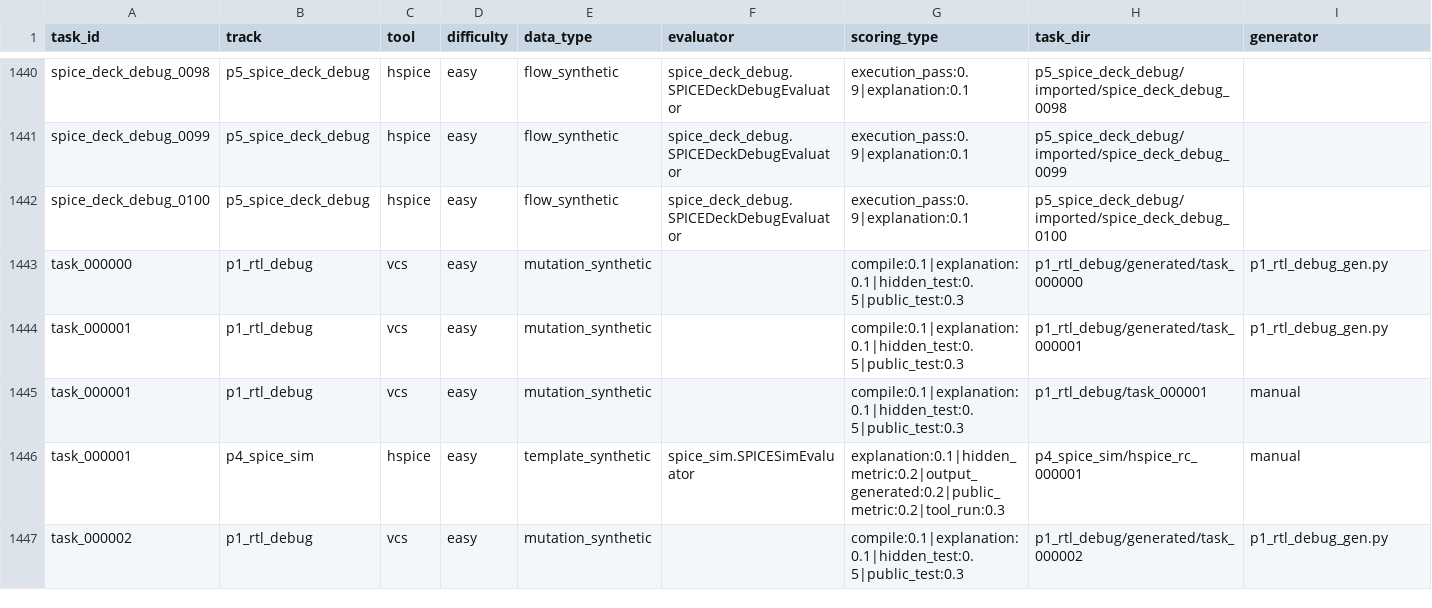
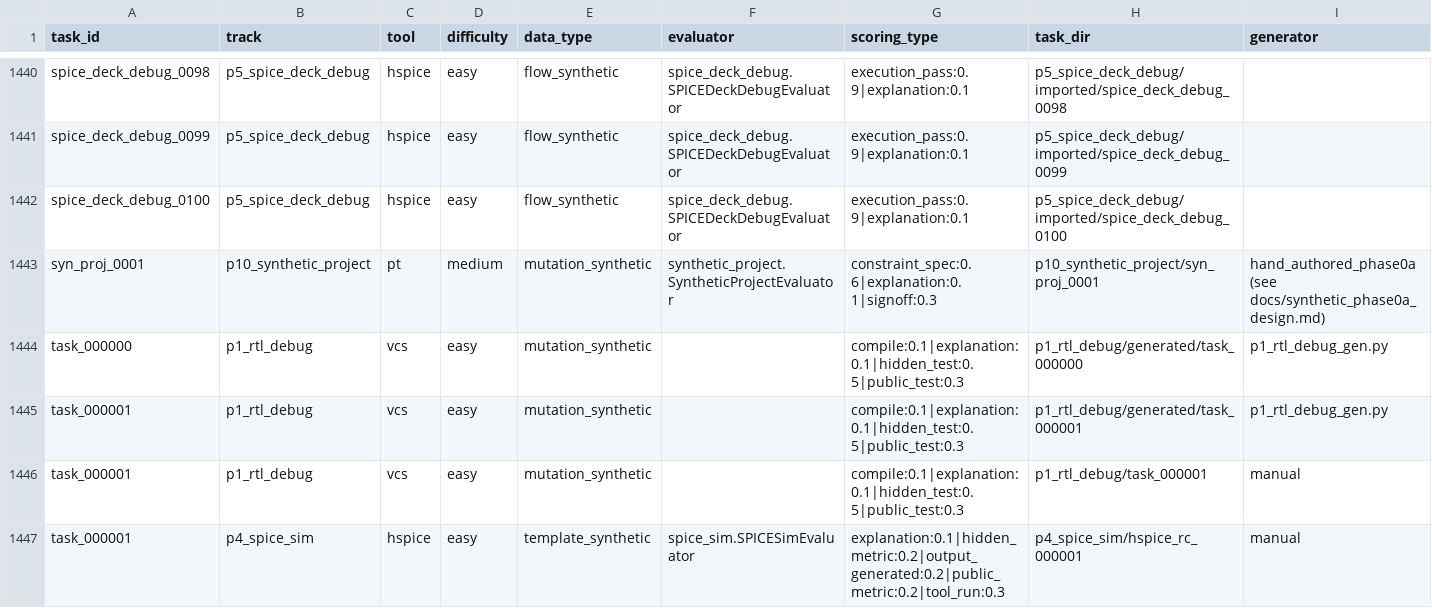
Before and after one commit to tsb-19/eda-agentbench, a CSV file: reports/task_inventory.csv, drawn as a sheet; only a part is shown, gaps mark what is left out; the shorter side is filled out with more unchanged rows; rows hold the shown columns only; the diff names each change by its address in the sheet, - before the commit and + after, or states it on an @@ line.

Commit message:
feat: add synthetic phase0a constraint-drift prototype

```diff
--- a/reports/task_inventory.csv
+++ b/reports/task_inventory.csv
+row 1443: syn_proj_0001 | p10_synthetic_project | pt | medium | mutation_synthetic | synthetic_project.SyntheticProjectEvaluator | constraint_spec:0.6|explanation:0.1|signoff:0.3 | p10_synthetic_project/syn_proj_0001 | hand_authored_phase0a (see docs/synthetic_phase0a_design.md)
```
Also changed, not shown: reports/scoring_summary.csv, reports/track_distribution.csv, 23 other files.
